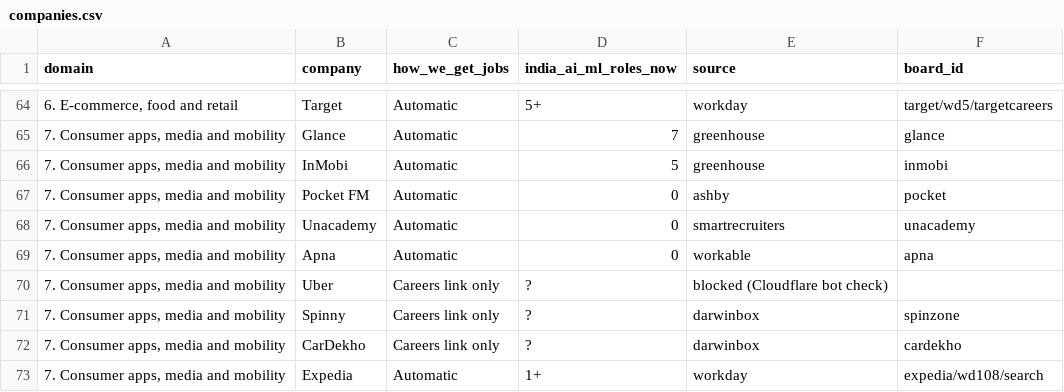
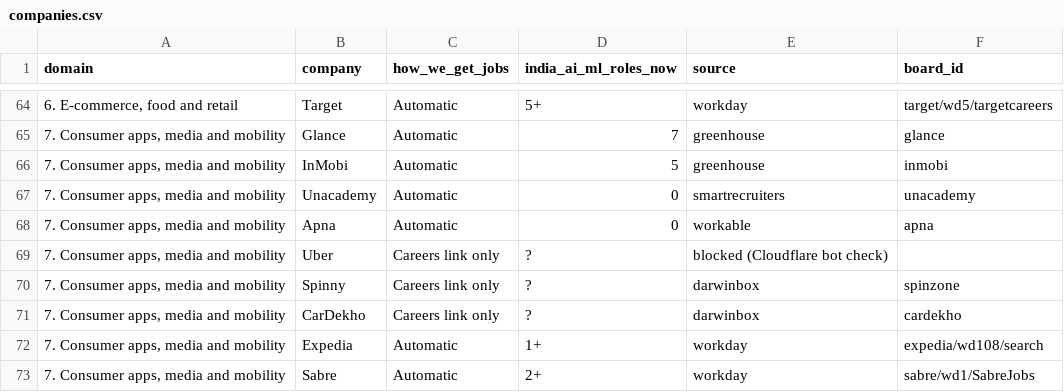
Before and after one commit to datawithsuman/datawithsuman.github.io, a CSV file: new-site/jobs/companies.csv, drawn as a sheet; only a part is shown, gaps mark what is left out; the shorter side is filled out with more unchanged rows; the diff names each change by its address in the sheet, - before the commit and + after, or states it on an @@ line.

```diff
--- a/new-site/jobs/companies.csv
+++ b/new-site/jobs/companies.csv
-row 67: 7. Consumer apps, media and mobility | Pocket FM | Automatic | 0 | ashby | pocket
```
